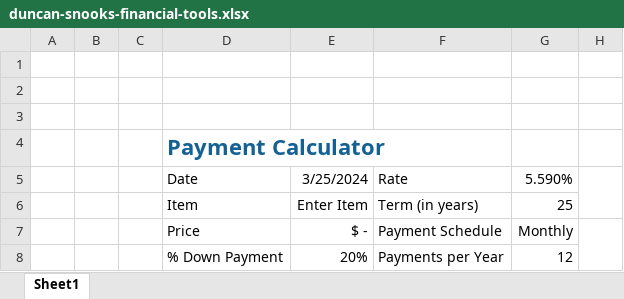
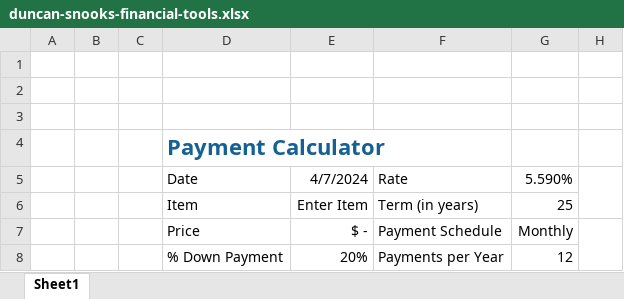
Before and after one commit to duncan0714/portfolio-for-creatives, an Excel workbook: assets/project-3/duncan-snooks-financial-tools.xlsx, sheet Sheet1, drawn as a sheet; only a part is shown; values as stored, in another font and other column widths than the file's, no borders; conditional formats not drawn; the diff names each change by its address in the sheet, - before the commit and + after, or states it on an @@ line.

```diff
--- a/assets/project-3/duncan-snooks-financial-tools.xlsx (sheet Sheet1)
+++ b/assets/project-3/duncan-snooks-financial-tools.xlsx (sheet Sheet1)
-E5: 3/25/2024
+E5: 4/7/2024
```
Also changed, not shown: 3 other files.
